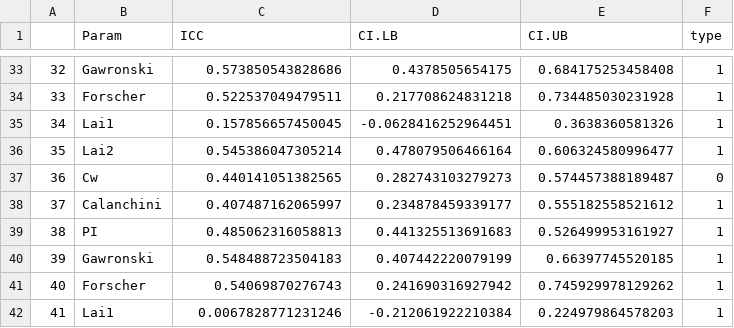
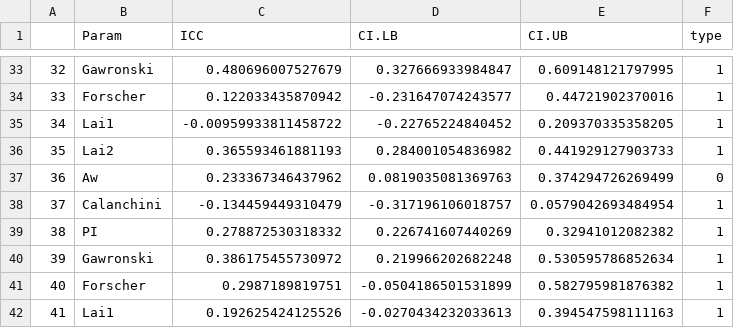
Before and after one commit to JacobElder/MPT-Reliability, a CSV file: Retest/output/combPD_Df.csv, drawn as a sheet; only a part is shown, gaps mark what is left out; the diff covers the shown part only.

```diff
--- a/Retest/output/combPD_Df.csv
+++ b/Retest/output/combPD_Df.csv
@@ -33,10 +33,10 @@
-"32","Gawronski",0.573850543828686,0.4378505654175,0.684175253458408,1
-"33","Forscher",0.522537049479511,0.217708624831218,0.734485030231928,1
-"34","Lai1",0.157856657450045,-0.0628416252964451,0.3638360581326,1
-"35","Lai2",0.545386047305214,0.478079506466164,0.606324580996477,1
-"36","Cw",0.440141051382565,0.282743103279273,0.574457388189487,0
-"37","Calanchini",0.407487162065997,0.234878459339177,0.555182558521612,1
-"38","PI",0.485062316058813,0.441325513691683,0.526499953161927,1
-"39","Gawronski",0.548488723504183,0.407442220079199,0.66397745520185,1
-"40","Forscher",0.54069870276743,0.241690316927942,0.745929978129262,1
-"41","Lai1",0.0067828771231246,-0.212061922210384,0.224979864578203,1
+"32","Gawronski",0.480696007527679,0.327666933984847,0.609148121797995,1
+"33","Forscher",0.122033435870942,-0.231647074243577,0.44721902370016,1
+"34","Lai1",-0.00959933811458722,-0.22765224840452,0.209370335358205,1
+"35","Lai2",0.365593461881193,0.284001054836982,0.441929127903733,1
+"36","Aw",0.233367346437962,0.0819035081369763,0.374294726269499,0
+"37","Calanchini",-0.134459449310479,-0.317196106018757,0.0579042693484954,1
+"38","PI",0.278872530318332,0.226741607440269,0.32941012082382,1
+"39","Gawronski",0.386175455730972,0.219966202682248,0.530595786852634,1
+"40","Forscher",0.2987189819751,-0.0504186501531899,0.582795981876382,1
+"41","Lai1",0.192625424125526,-0.0270434232033613,0.394547598111163,1
```
Also changed, not shown: 79 edited cells elsewhere in this file, 16 other files.
